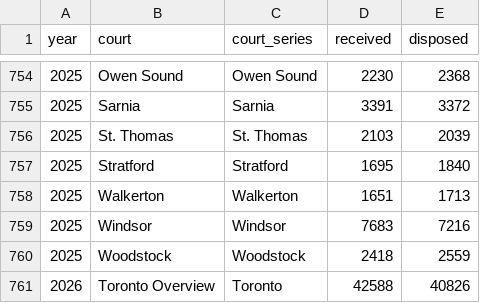
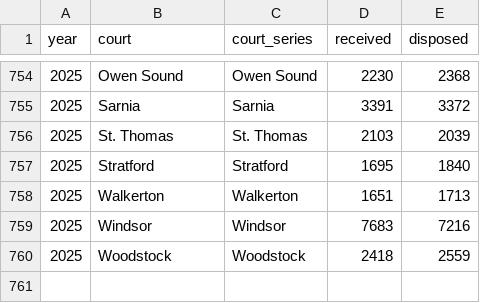
Before and after one commit to rootcoder007/rmorie-bricklayer, a CSV file: inst/extdata/ocj_courts.csv, drawn as a sheet; only a part is shown, gaps mark what is left out.

```diff
--- a/inst/extdata/ocj_courts.csv
+++ b/inst/extdata/ocj_courts.csv
@@ -760,2 +760 @@
 2025,"Woodstock","Woodstock",2418,2559
-2026,"Toronto Overview","Toronto",42588,40826
```
Also changed, not shown: 44 other files.
